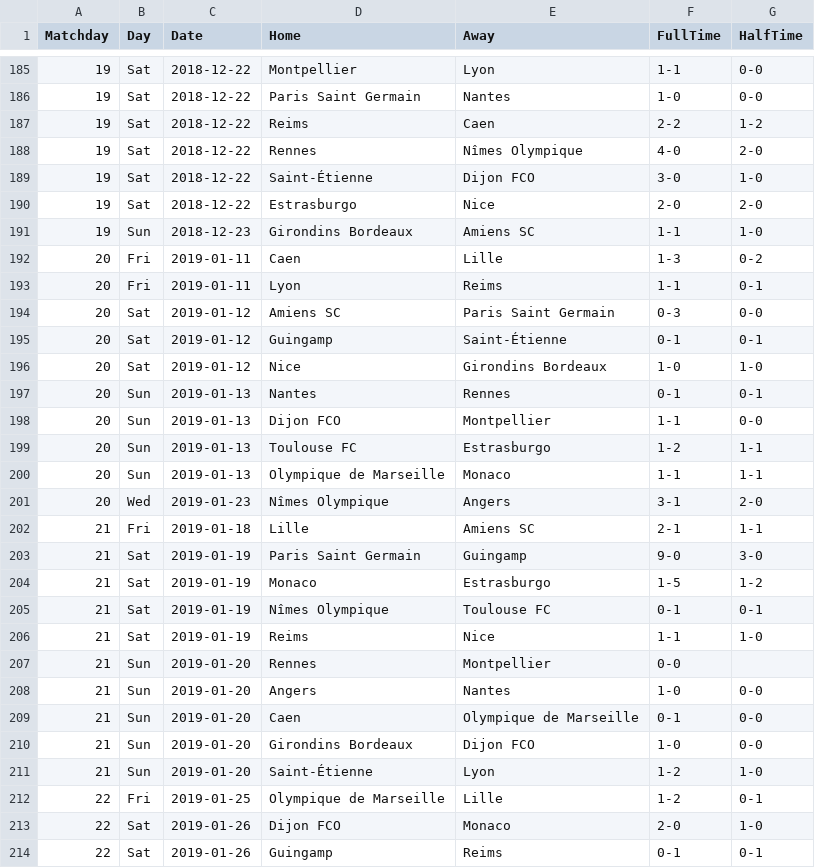
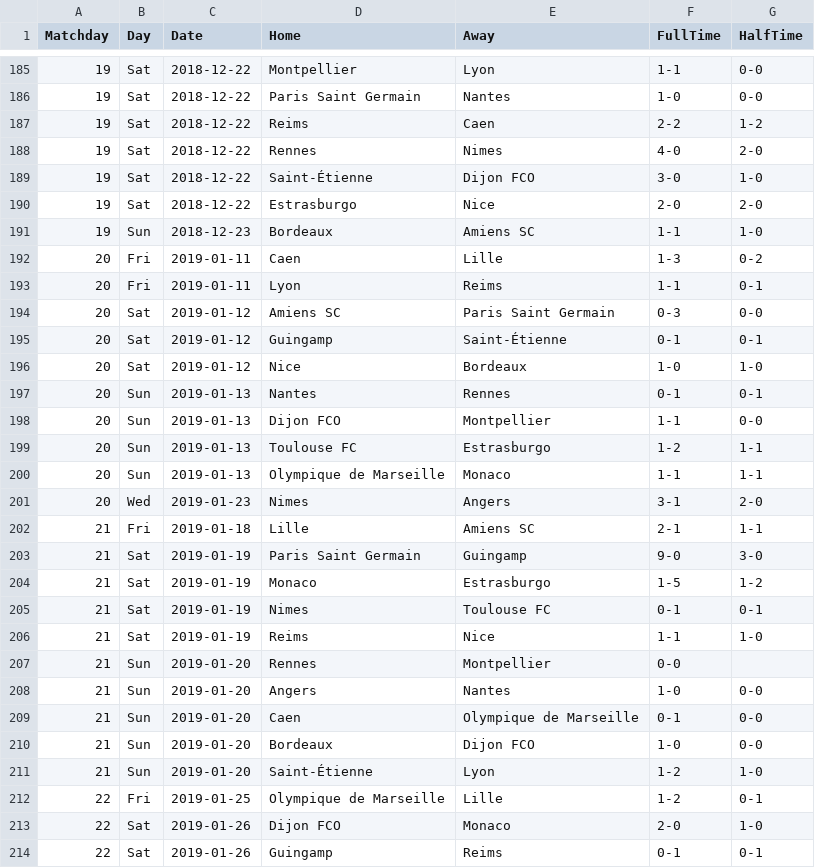
Before and after one commit to joaopssa/BISS, a CSV file: Backend/data/matches/ligue1/ligue1_2018_19.csv, drawn as a sheet; only a part is shown, gaps mark what is left out; the diff covers the shown part only.

```diff
--- a/Backend/data/matches/ligue1/ligue1_2018_19.csv
+++ b/Backend/data/matches/ligue1/ligue1_2018_19.csv
@@ -187,6 +187,6 @@ Matchday,Day,Date,Home,Away,FullTime,HalfTime
 19,Sat,2018-12-22,Reims,Caen,2-2,1-2
-19,Sat,2018-12-22,Rennes,Nîmes Olympique,4-0,2-0
+19,Sat,2018-12-22,Rennes,Nimes,4-0,2-0
 19,Sat,2018-12-22,Saint-Étienne,Dijon FCO,3-0,1-0
 19,Sat,2018-12-22,Estrasburgo,Nice,2-0,2-0
-19,Sun,2018-12-23,Girondins Bordeaux,Amiens SC,1-1,1-0
+19,Sun,2018-12-23,Bordeaux,Amiens SC,1-1,1-0
 20,Fri,2019-01-11,Caen,Lille,1-3,0-2
@@ -195,3 +195,3 @@ Matchday,Day,Date,Home,Away,FullTime,HalfTime
 20,Sat,2019-01-12,Guingamp,Saint-Étienne,0-1,0-1
-20,Sat,2019-01-12,Nice,Girondins Bordeaux,1-0,1-0
+20,Sat,2019-01-12,Nice,Bordeaux,1-0,1-0
 20,Sun,2019-01-13,Nantes,Rennes,0-1,0-1
@@ -200,3 +200,3 @@ Matchday,Day,Date,Home,Away,FullTime,HalfTime
 20,Sun,2019-01-13,Olympique de Marseille,Monaco,1-1,1-1
-20,Wed,2019-01-23,Nîmes Olympique,Angers,3-1,2-0
+20,Wed,2019-01-23,Nimes,Angers,3-1,2-0
 21,Fri,2019-01-18,Lille,Amiens SC,2-1,1-1
@@ -204,3 +204,3 @@ Matchday,Day,Date,Home,Away,FullTime,HalfTime
 21,Sat,2019-01-19,Monaco,Estrasburgo,1-5,1-2
-21,Sat,2019-01-19,Nîmes Olympique,Toulouse FC,0-1,0-1
+21,Sat,2019-01-19,Nimes,Toulouse FC,0-1,0-1
 21,Sat,2019-01-19,Reims,Nice,1-1,1-0
@@ -209,3 +209,3 @@ Matchday,Day,Date,Home,Away,FullTime,HalfTime
 21,Sun,2019-01-20,Caen,Olympique de Marseille,0-1,0-0
-21,Sun,2019-01-20,Girondins Bordeaux,Dijon FCO,1-0,0-0
+21,Sun,2019-01-20,Bordeaux,Dijon FCO,1-0,0-0
 21,Sun,2019-01-20,Saint-Étienne,Lyon,1-2,1-0
```
Also changed, not shown: 70 edited cells elsewhere in this file, Backend/data/matches/ligue1/ligue1_2020_21.csv, Backend/data/matches/ligue1/ligue1_2021_22.csv, 49 other files.
